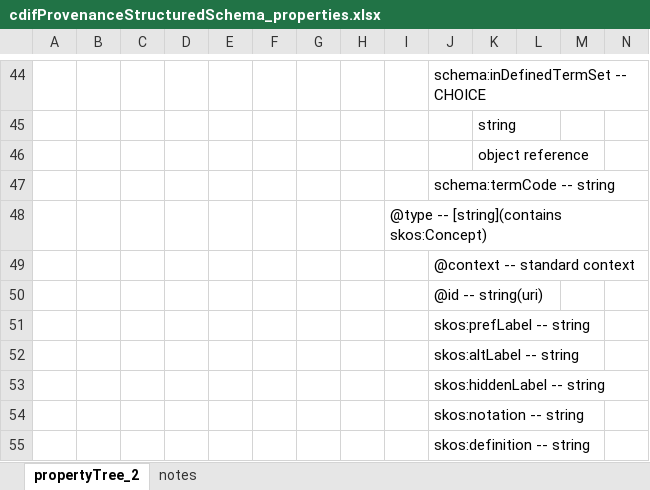
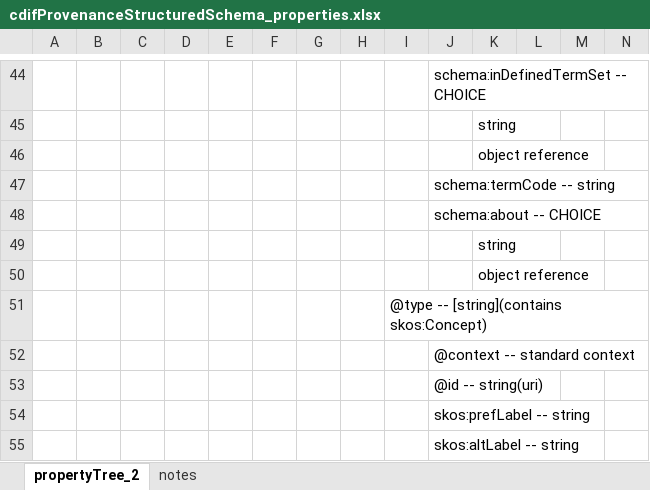
Before and after one commit to Cross-Domain-Interoperability-Framework/profile-provenance-draft, an Excel workbook: cdifProvenanceStructuredSchema_properties.xlsx, sheet propertyTree_2, drawn as a sheet; only a part is shown, gaps mark what is left out; the shorter side is filled out with more unchanged rows; values as stored, in another font and other column widths than the file's, no borders; the diff names each change by its address in the sheet, - before the commit and + after, or states it on an @@ line.

```diff
--- a/cdifProvenanceStructuredSchema_properties.xlsx (sheet propertyTree_2)
+++ b/cdifProvenanceStructuredSchema_properties.xlsx (sheet propertyTree_2)
+row 48:  |  |  |  |  |  |  |  |  | schema:about -- CHOICE
+row 49:  |  |  |  |  |  |  |  |  |  | string
+row 50:  |  |  |  |  |  |  |  |  |  | object reference
```
Also changed, not shown: sheet notes.
